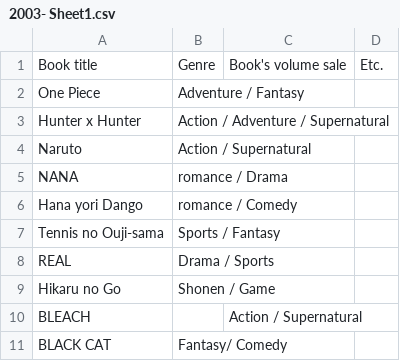
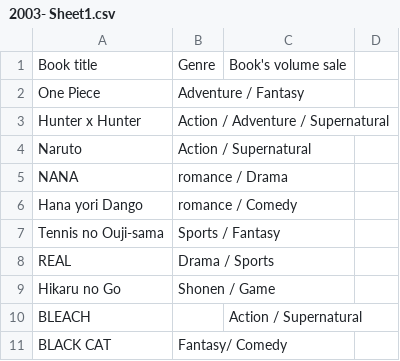
Before and after one commit to NutNightCore/Popular-comic, a CSV file: 2003- Sheet1.csv, drawn as a sheet.

Commit message:
Update 2003- Sheet1.csv

```diff
--- a/2003- Sheet1.csv
+++ b/2003- Sheet1.csv
@@ -1,2 +1,2 @@
-Book title,Genre,Book's volume sale,Etc.
+Book title,Genre,Book's volume sale
 One Piece,Adventure / Fantasy,,
```
